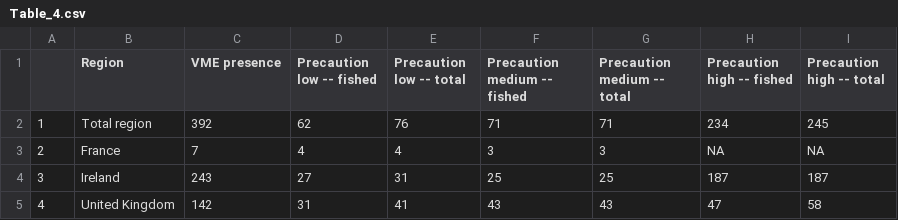
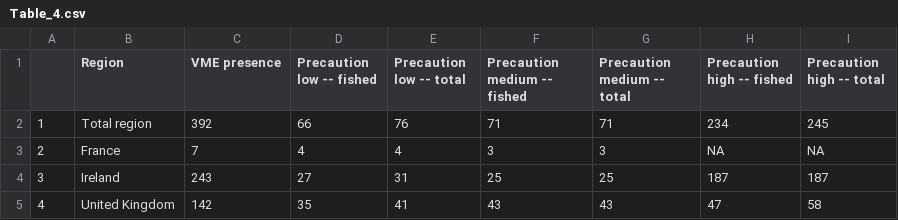
Before and after one commit to ices-eg/wk_WKEUVME, a CSV file: 5-Output/Celtic seas/Table_4.csv, drawn as a sheet.

```diff
--- a/5-Output/Celtic seas/Table_4.csv
+++ b/5-Output/Celtic seas/Table_4.csv
@@ -1,5 +1,5 @@
 "","Region","VME presence","Precaution low -- fished","Precaution low -- total","Precaution medium -- fished","Precaution medium -- total","Precaution high -- fished","Precaution high -- total"
-"1","Total region",392,62,76,71,71,234,245
+"1","Total region",392,66,76,71,71,234,245
 "2","France",7,4,4,3,3,NA,NA
 "3","Ireland",243,27,31,25,25,187,187
-"4","United Kingdom",142,31,41,43,43,47,58
+"4","United Kingdom",142,35,41,43,43,47,58
```
Also changed, not shown: 5-Output/Celtic seas/Table_3.csv, 55 other files.
